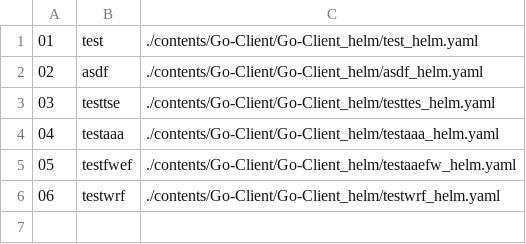
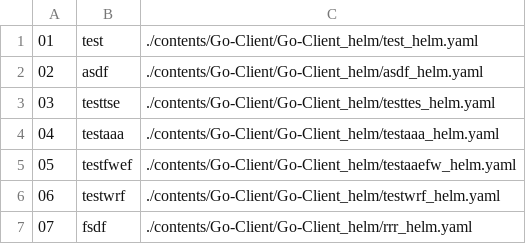
Before and after one commit to Exporterhubv5/exporterhub.io, a CSV file: contents/Go-Client/Go-Client_helm/Go-Client_helm.csv, drawn as a sheet.

Commit message:
wip

```diff
--- a/contents/Go-Client/Go-Client_helm/Go-Client_helm.csv
+++ b/contents/Go-Client/Go-Client_helm/Go-Client_helm.csv
@@ -6 +6,2 @@
 "06","testwrf", "./contents/Go-Client/Go-Client_helm/testwrf_helm.yaml",
+"07","fsdf", "./contents/Go-Client/Go-Client_helm/rrr_helm.yaml",
```
